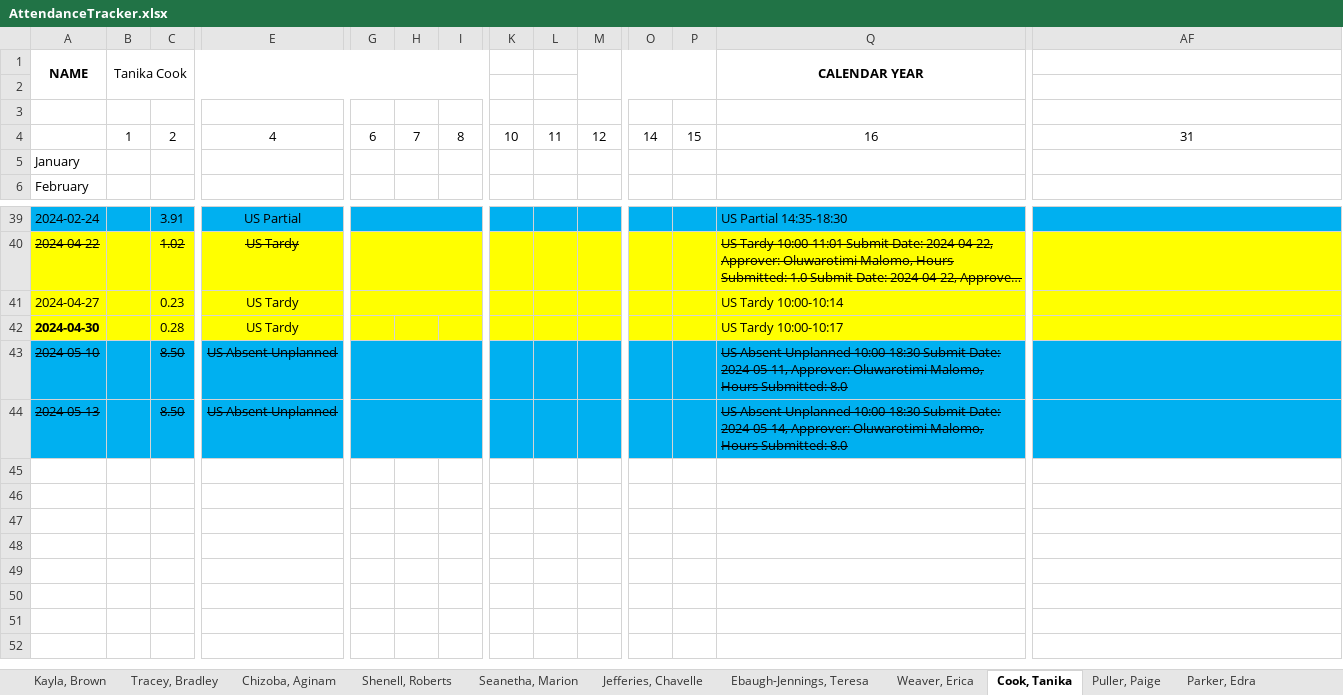
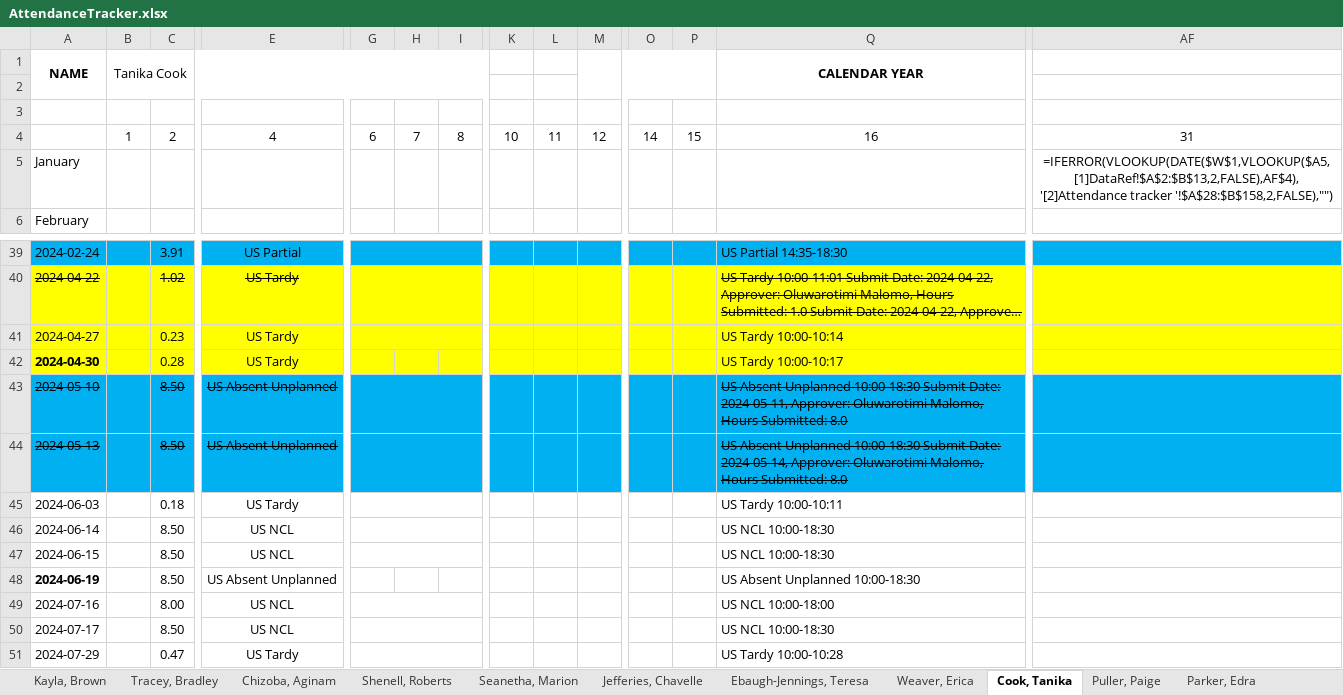
Before and after one commit to TimiMalomo/AttendanceTracker, an Excel workbook: AttendanceTracker.xlsx, sheet Cook, Tanika, drawn as a sheet; only a part is shown, gaps mark what is left out; long unchanged cells end in …; values as stored, in another font and other column widths than the file's, no borders; formulas without a stored value are shown as written; conditional formats not drawn; rows hold the shown columns only; the diff names each change by its address in the sheet, - before the commit and + after, or states it on an @@ line.

```diff
--- a/AttendanceTracker.xlsx (sheet Cook, Tanika)
+++ b/AttendanceTracker.xlsx (sheet Cook, Tanika)
-AF5: (empty)
+AF5: =IFERROR(VLOOKUP(DATE($W$1,VLOOKUP($A5,[1]DataRef!$A$2:$B$13,2,FALSE),AF$4),'[2]Attendance tracker '!$A$28:$B$158,2,FALSE),"")
-H41:I41 fill: #FFFF00
+H41:I41 fill: none
-K41:M41 fill: #FFFF00
+K41:M41 fill: none
-O41:P41 fill: #FFFF00
+O41:P41 fill: none
-H43:I44 fill: #00B0F0
+H43:I44 fill: none
-K43:M44 fill: #00B0F0
+K43:M44 fill: none
-O43:P44 fill: #00B0F0
+O43:P44 fill: none
+row 45: 2024-06-03 |  | 0.18 | US Tardy |  |  |  |  |  |  |  |  | US Tardy 10:00-10:11
+row 46: 2024-06-14 |  | 8.50 | US NCL |  |  |  |  |  |  |  |  | US NCL 10:00-18:30
+row 47: 2024-06-15 |  | 8.50 | US NCL |  |  |  |  |  |  |  |  | US NCL 10:00-18:30
+row 48: 2024-06-19 |  | 8.50 | US Absent Unplanned |  |  |  |  |  |  |  |  | US Absent Unplanned 10:00-18:30
+row 49: 2024-07-16 |  | 8.00 | US NCL |  |  |  |  |  |  |  |  | US NCL 10:00-18:00
+row 50: 2024-07-17 |  | 8.50 | US NCL |  |  |  |  |  |  |  |  | US NCL 10:00-18:30
+row 51: 2024-07-29 |  | 0.47 | US Tardy |  |  |  |  |  |  |  |  | US Tardy 10:00-10:28
```
Also changed, not shown: sheet Thompson, Dennis, sheet Weaver, Erica, sheet Template, sheet Tracey, Bradley, sheet Chizoba, Aginam, sheet Seanetha, Marion, 10 more sheets, attendancetracker_updated.xlsx.
